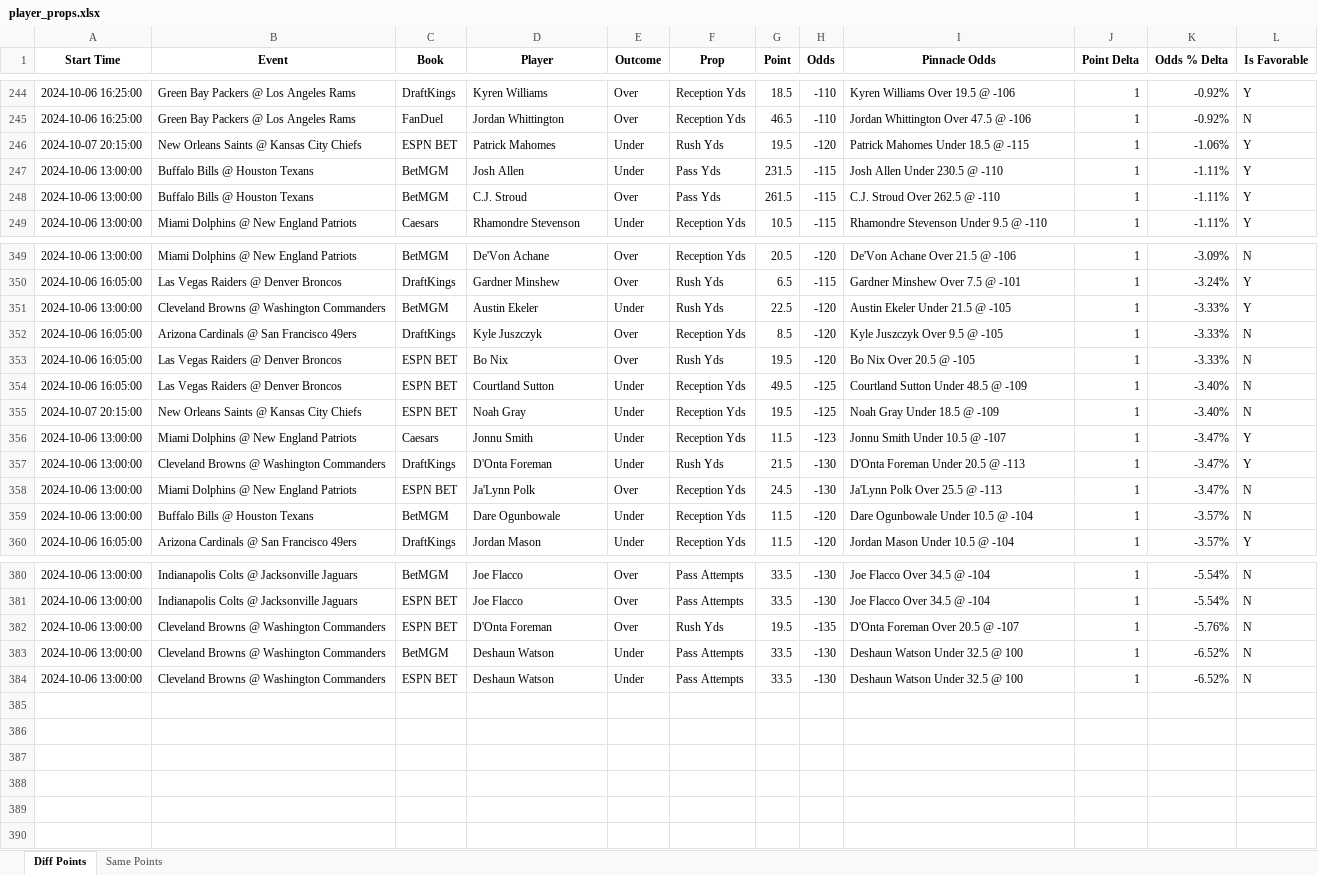
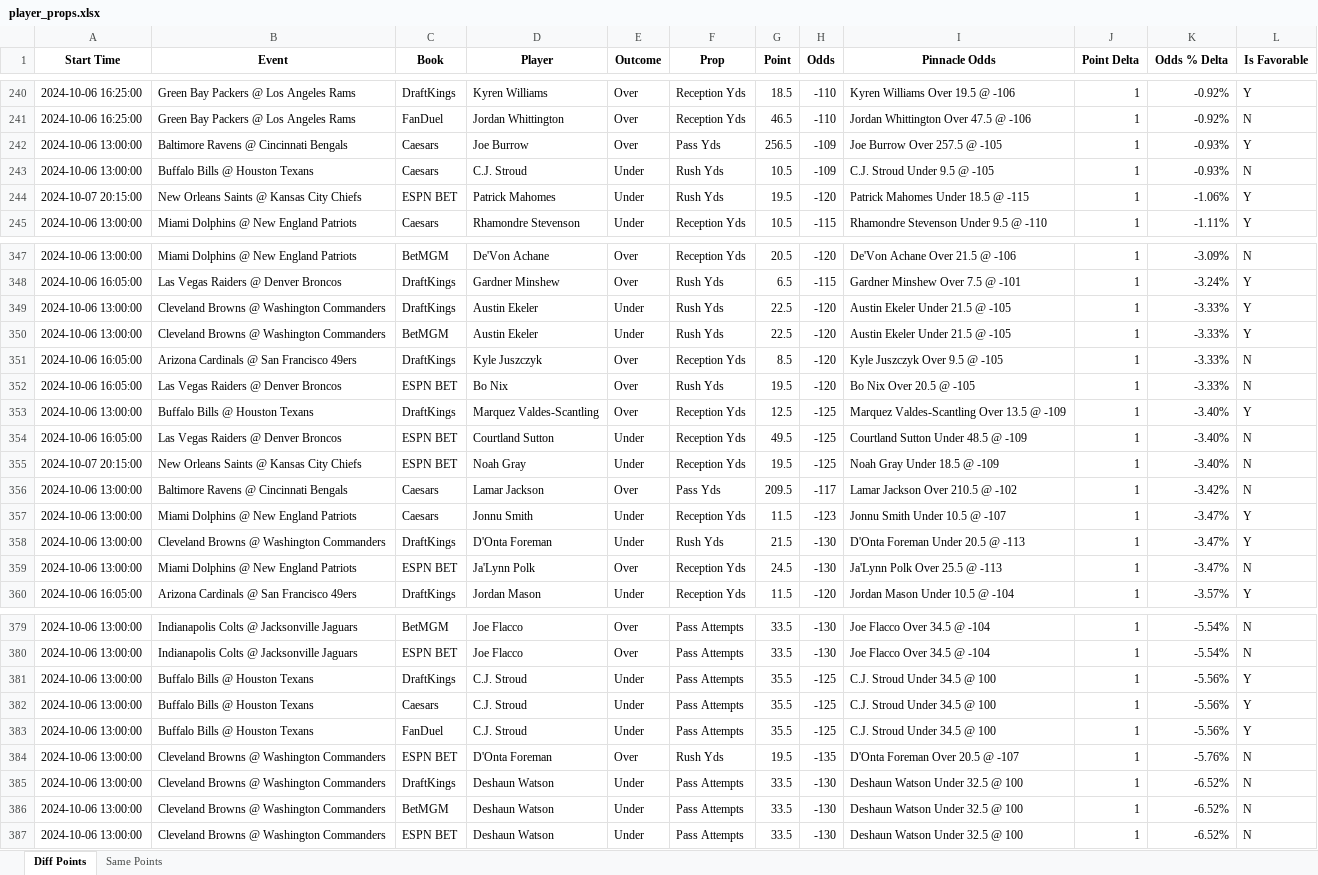
Before and after one commit to rahulShahCode/player-props-scraper, an Excel workbook: player_props.xlsx, sheet Diff Points, drawn as a sheet; only a part is shown, gaps mark what is left out; values as stored, in another font and other column widths than the file's, no borders; removed rows and columns are numbered as before the commit, all else as after; the diff covers the shown part only; the diff names each change by its address in the sheet, - before the commit and + after, or states it on an @@ line.

```diff
--- a/player_props.xlsx (sheet Diff Points)
+++ b/player_props.xlsx (sheet Diff Points)
+row 242: 2024-10-06 13:00:00 | Baltimore Ravens @ Cincinnati Bengals | Caesars | Joe Burrow | Over | Pass Yds | 256.5 | -109 | Joe Burrow Over 257.5 @ -105 | 1 | -0.93% | Y
+row 243: 2024-10-06 13:00:00 | Buffalo Bills @ Houston Texans | Caesars | C.J. Stroud | Under | Rush Yds | 10.5 | -109 | C.J. Stroud Under 9.5 @ -105 | 1 | -0.93% | N
-row 247: 2024-10-06 13:00:00 | Buffalo Bills @ Houston Texans | BetMGM | Josh Allen | Under | Pass Yds | 231.5 | -115 | Josh Allen Under 230.5 @ -110 | 1 | -1.11% | Y
-row 248: 2024-10-06 13:00:00 | Buffalo Bills @ Houston Texans | BetMGM | C.J. Stroud | Over | Pass Yds | 261.5 | -115 | C.J. Stroud Over 262.5 @ -110 | 1 | -1.11% | Y
+row 349: 2024-10-06 13:00:00 | Cleveland Browns @ Washington Commanders | DraftKings | Austin Ekeler | Under | Rush Yds | 22.5 | -120 | Austin Ekeler Under 21.5 @ -105 | 1 | -3.33% | Y
+row 353: 2024-10-06 13:00:00 | Buffalo Bills @ Houston Texans | DraftKings | Marquez Valdes-Scantling | Over | Reception Yds | 12.5 | -125 | Marquez Valdes-Scantling Over 13.5 @ -109 | 1 | -3.40% | Y
+row 356: 2024-10-06 13:00:00 | Baltimore Ravens @ Cincinnati Bengals | Caesars | Lamar Jackson | Over | Pass Yds | 209.5 | -117 | Lamar Jackson Over 210.5 @ -102 | 1 | -3.42% | N
-row 359: 2024-10-06 13:00:00 | Buffalo Bills @ Houston Texans | BetMGM | Dare Ogunbowale | Under | Reception Yds | 11.5 | -120 | Dare Ogunbowale Under 10.5 @ -104 | 1 | -3.57% | N
+row 381: 2024-10-06 13:00:00 | Buffalo Bills @ Houston Texans | DraftKings | C.J. Stroud | Under | Pass Attempts | 35.5 | -125 | C.J. Stroud Under 34.5 @ 100 | 1 | -5.56% | Y
+row 382: 2024-10-06 13:00:00 | Buffalo Bills @ Houston Texans | Caesars | C.J. Stroud | Under | Pass Attempts | 35.5 | -125 | C.J. Stroud Under 34.5 @ 100 | 1 | -5.56% | Y
+row 383: 2024-10-06 13:00:00 | Buffalo Bills @ Houston Texans | FanDuel | C.J. Stroud | Under | Pass Attempts | 35.5 | -125 | C.J. Stroud Under 34.5 @ 100 | 1 | -5.56% | Y
+row 385: 2024-10-06 13:00:00 | Cleveland Browns @ Washington Commanders | DraftKings | Deshaun Watson | Under | Pass Attempts | 33.5 | -130 | Deshaun Watson Under 32.5 @ 100 | 1 | -6.52% | N
```
Also changed, not shown: 20 added rows, 23 removed rows, 2 moved rows and 15 edited cells elsewhere in this sheet, sheet Same Points, 2 other files.
